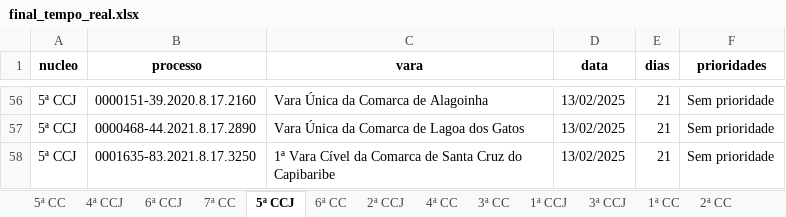
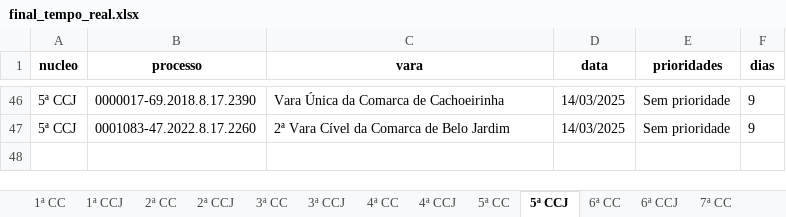
Before and after one commit to Fasri/analise_de, an Excel workbook: final_tempo_real.xlsx, sheet 5ª CCJ, drawn as a sheet; only a part is shown, gaps mark what is left out; values as stored, in another font and other column widths than the file's, no borders; removed rows and columns are numbered as before the commit, all else as after; the diff covers the shown part only; the diff names each change by its address in the sheet, - before the commit and + after, or states it on an @@ line.

```diff
--- a/final_tempo_real.xlsx (sheet 5ª CCJ)
+++ b/final_tempo_real.xlsx (sheet 5ª CCJ)
@@ sheet tab order changed: 1ª CC | 1ª CCJ | 2ª CC | 2ª CCJ | 3ª CC | 3ª CCJ | 4ª CC | 4ª CCJ | 5ª CC | 5ª CCJ | 6ª CC | 6ª CCJ | 7ª CC @@
-column E (dias), row 56: 21; row 58: 21
+column F (dias), rows 46-47: 9 | 9
-B46 (processo): 0000151-39.2020.8.17.2160
+B46 (processo): 0000017-69.2018.8.17.2390
-C46 (vara): Vara Única da Comarca de Alagoinha
+C46 (vara): Vara Única da Comarca de Cachoeirinha
-D46 (data): 13/02/2025
+D46 (data): 14/03/2025
-row 57: 5ª CCJ | 0000468-44.2021.8.17.2890 | Vara Única da Comarca de Lagoa dos Gatos | 13/02/2025 | 21 | Sem prioridade
-B47 (processo): 0001635-83.2021.8.17.3250
+B47 (processo): 0001083-47.2022.8.17.2260
-C47 (vara): 1ª Vara Cível da Comarca de Santa Cruz do Capibaribe
+C47 (vara): 2ª Vara Cível da Comarca de Belo Jardim
-D47 (data): 13/02/2025
+D47 (data): 14/03/2025
```
Also changed, not shown: 14 added rows, 24 removed rows, 2 moved rows and 61 edited cells elsewhere in this sheet, sheet CONSOLIDADO, sheet 1ª CC, sheet 7ª CC, sheet 6ª CC, sheet 2ª CC, sheet 4ª CC, 8 more sheets.
